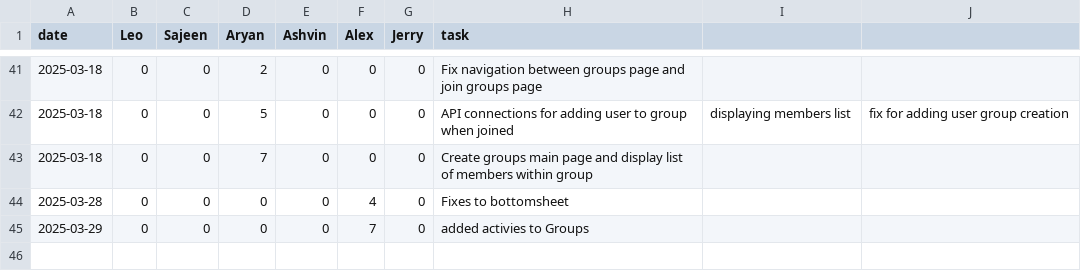
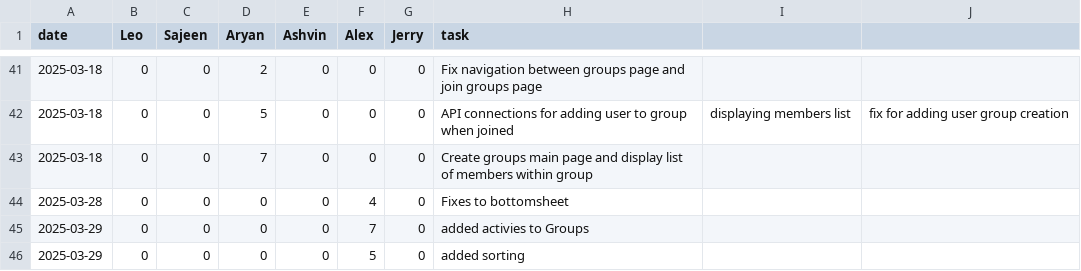
Before and after one commit to lfeng100/Flick-Pick, a CSV file: timelog.csv, drawn as a sheet; only a part is shown, gaps mark what is left out.

Commit message:
editted timesheet

```diff
--- a/timelog.csv
+++ b/timelog.csv
@@ -45 +45,2 @@ date,Leo,Sajeen,Aryan,Ashvin,Alex,Jerry,task,,
 2025-03-29,0,0,0,0,7,0,added activies to Groups,,
+2025-03-29,0,0,0,0,5,0,added sorting,,
```
